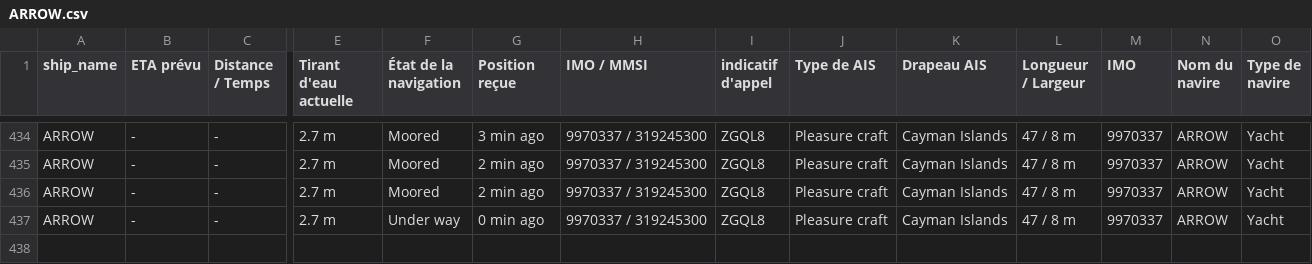
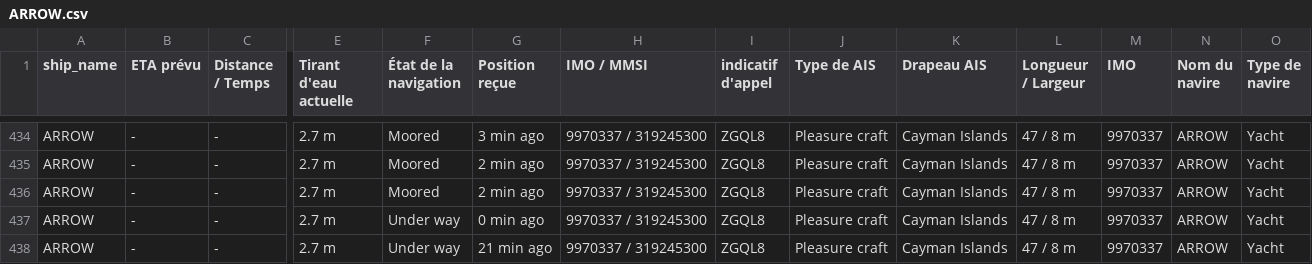
Before and after one commit to ZouarhiYassmin/ais-dataset-vesselfinder, a CSV file: data/ARROW.csv, drawn as a sheet; only a part is shown, gaps mark what is left out; rows hold the shown columns only; the diff names each change by its address in the sheet, - before the commit and + after, or states it on an @@ line.

```diff
--- a/data/ARROW.csv
+++ b/data/ARROW.csv
+row 438: ARROW | - | - | 2.7 m | Under way | 21 min ago | 9970337 / 319245300 | ZGQL8 | Pleasure craft | Cayman Islands | 47 / 8 m | 9970337 | ARROW | Yacht
```
Also changed, not shown: data/FORTUNATE_SUN.csv, data/FRYDERYK_CHOPIN.csv, 5 other files.
